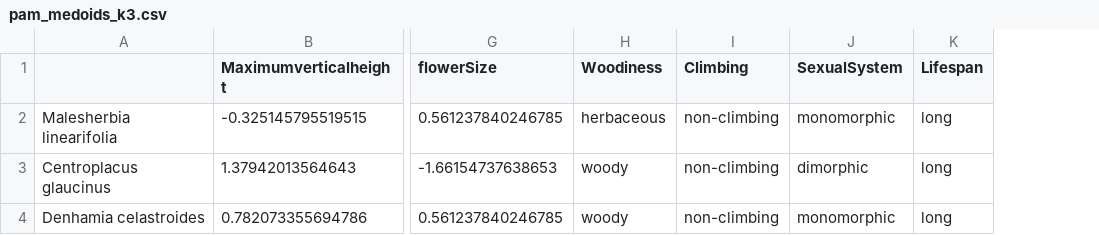
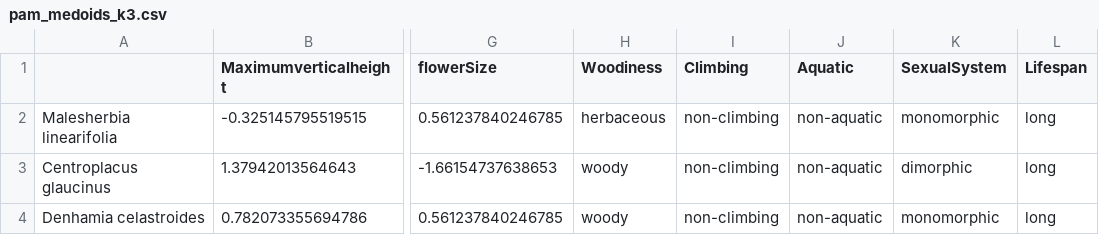
Before and after one commit to divers-it/rs-traitspace, a CSV file: outputs/pam_medoids_k3.csv, drawn as a sheet; only a part is shown, gaps mark what is left out; the diff names each change by its address in the sheet, - before the commit and + after, or states it on an @@ line.

```diff
--- a/outputs/pam_medoids_k3.csv
+++ b/outputs/pam_medoids_k3.csv
+column J (Aquatic), rows 2-4: all non-aquatic
```
Also changed, not shown: outputs/pam_clustering.csv, outputs/stats_hclust_ward.csv, 54 other files.
